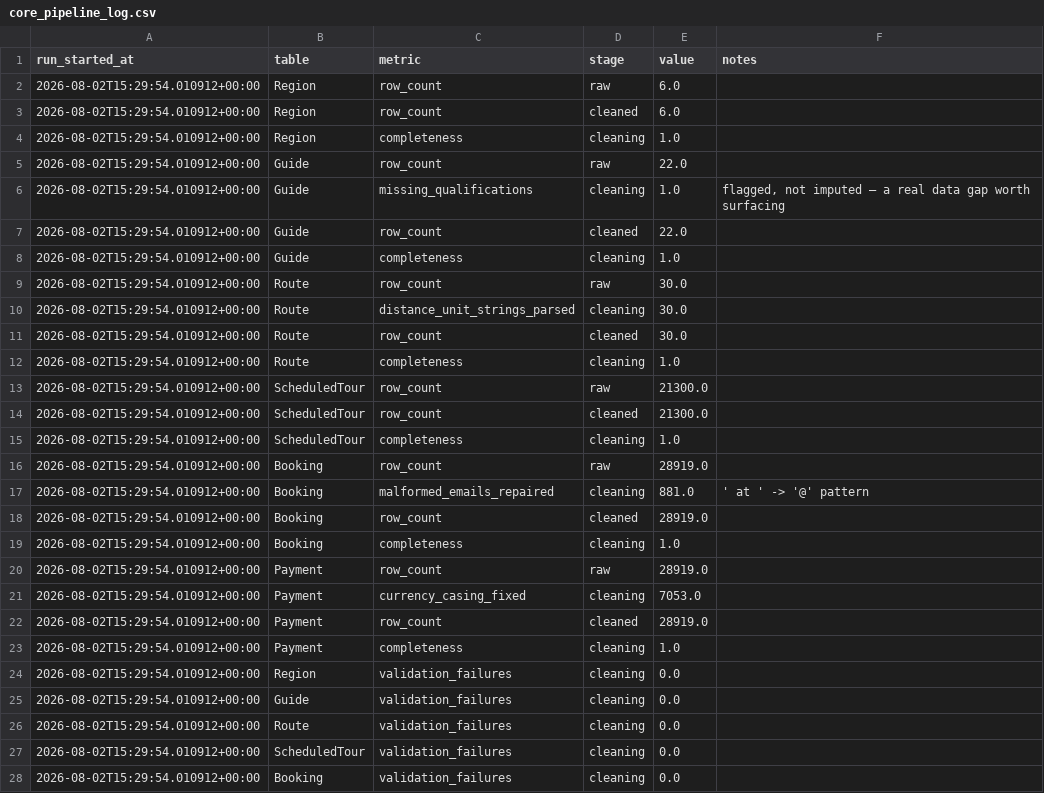
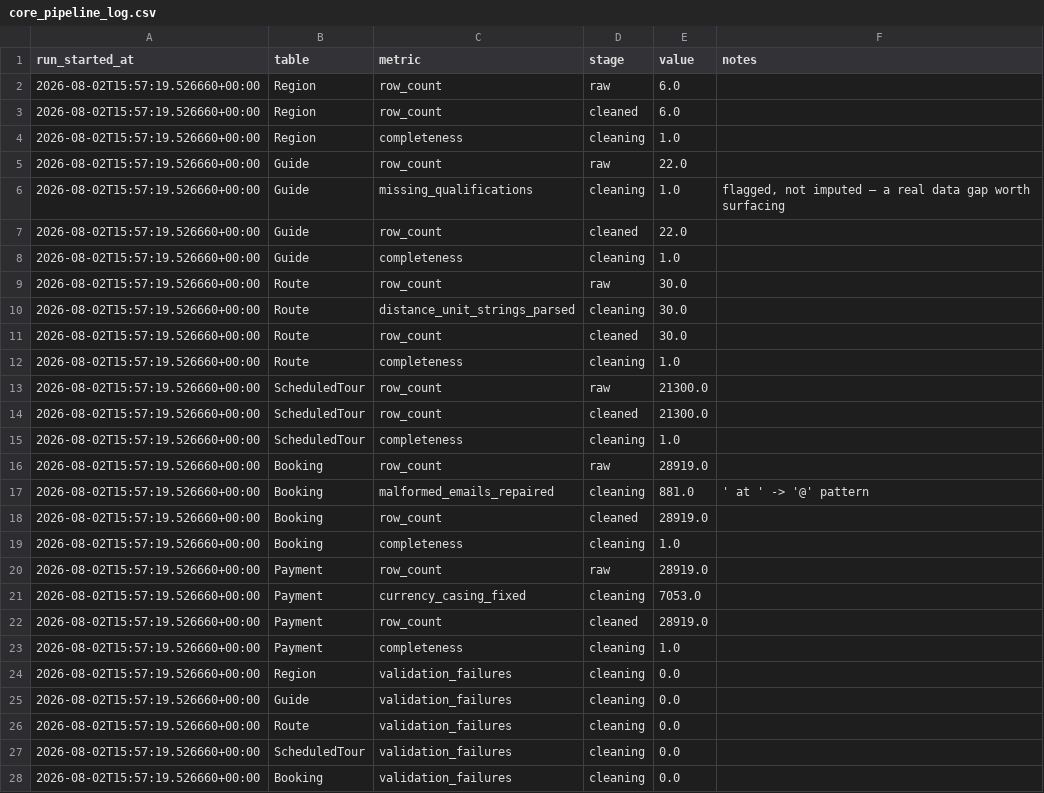
Before and after one commit to TGOSS1984/ascent-analytics, a CSV file: docs/data_quality/core_pipeline_log.csv, drawn as a sheet; only a part is shown; the diff covers the shown part only.

```diff
--- a/docs/data_quality/core_pipeline_log.csv
+++ b/docs/data_quality/core_pipeline_log.csv
@@ -1,28 +1,28 @@
 run_started_at,table,metric,stage,value,notes
-2026-08-02T15:29:54.010912+00:00,Region,row_count,raw,6.0,
-2026-08-02T15:29:54.010912+00:00,Region,row_count,cleaned,6.0,
-2026-08-02T15:29:54.010912+00:00,Region,completeness,cleaning,1.0,
-2026-08-02T15:29:54.010912+00:00,Guide,row_count,raw,22.0,
-2026-08-02T15:29:54.010912+00:00,Guide,missing_qualifications,cleaning,1.0,"flagged, not imputed — a real data gap worth surfacing"
-2026-08-02T15:29:54.010912+00:00,Guide,row_count,cleaned,22.0,
-2026-08-02T15:29:54.010912+00:00,Guide,completeness,cleaning,1.0,
-2026-08-02T15:29:54.010912+00:00,Route,row_count,raw,30.0,
-2026-08-02T15:29:54.010912+00:00,Route,distance_unit_strings_parsed,cleaning,30.0,
-2026-08-02T15:29:54.010912+00:00,Route,row_count,cleaned,30.0,
-2026-08-02T15:29:54.010912+00:00,Route,completeness,cleaning,1.0,
-2026-08-02T15:29:54.010912+00:00,ScheduledTour,row_count,raw,21300.0,
-2026-08-02T15:29:54.010912+00:00,ScheduledTour,row_count,cleaned,21300.0,
-2026-08-02T15:29:54.010912+00:00,ScheduledTour,completeness,cleaning,1.0,
-2026-08-02T15:29:54.010912+00:00,Booking,row_count,raw,28919.0,
-2026-08-02T15:29:54.010912+00:00,Booking,malformed_emails_repaired,cleaning,881.0,' at ' -> '@' pattern
-2026-08-02T15:29:54.010912+00:00,Booking,row_count,cleaned,28919.0,
-2026-08-02T15:29:54.010912+00:00,Booking,completeness,cleaning,1.0,
-2026-08-02T15:29:54.010912+00:00,Payment,row_count,raw,28919.0,
-2026-08-02T15:29:54.010912+00:00,Payment,currency_casing_fixed,cleaning,7053.0,
-2026-08-02T15:29:54.010912+00:00,Payment,row_count,cleaned,28919.0,
-2026-08-02T15:29:54.010912+00:00,Payment,completeness,cleaning,1.0,
-2026-08-02T15:29:54.010912+00:00,Region,validation_failures,cleaning,0.0,
-2026-08-02T15:29:54.010912+00:00,Guide,validation_failures,cleaning,0.0,
-2026-08-02T15:29:54.010912+00:00,Route,validation_failures,cleaning,0.0,
-2026-08-02T15:29:54.010912+00:00,ScheduledTour,validation_failures,cleaning,0.0,
-2026-08-02T15:29:54.010912+00:00,Booking,validation_failures,cleaning,0.0,
+2026-08-02T15:57:19.526660+00:00,Region,row_count,raw,6.0,
+2026-08-02T15:57:19.526660+00:00,Region,row_count,cleaned,6.0,
+2026-08-02T15:57:19.526660+00:00,Region,completeness,cleaning,1.0,
+2026-08-02T15:57:19.526660+00:00,Guide,row_count,raw,22.0,
+2026-08-02T15:57:19.526660+00:00,Guide,missing_qualifications,cleaning,1.0,"flagged, not imputed — a real data gap worth surfacing"
+2026-08-02T15:57:19.526660+00:00,Guide,row_count,cleaned,22.0,
+2026-08-02T15:57:19.526660+00:00,Guide,completeness,cleaning,1.0,
+2026-08-02T15:57:19.526660+00:00,Route,row_count,raw,30.0,
+2026-08-02T15:57:19.526660+00:00,Route,distance_unit_strings_parsed,cleaning,30.0,
+2026-08-02T15:57:19.526660+00:00,Route,row_count,cleaned,30.0,
+2026-08-02T15:57:19.526660+00:00,Route,completeness,cleaning,1.0,
+2026-08-02T15:57:19.526660+00:00,ScheduledTour,row_count,raw,21300.0,
+2026-08-02T15:57:19.526660+00:00,ScheduledTour,row_count,cleaned,21300.0,
+2026-08-02T15:57:19.526660+00:00,ScheduledTour,completeness,cleaning,1.0,
+2026-08-02T15:57:19.526660+00:00,Booking,row_count,raw,28919.0,
+2026-08-02T15:57:19.526660+00:00,Booking,malformed_emails_repaired,cleaning,881.0,' at ' -> '@' pattern
+2026-08-02T15:57:19.526660+00:00,Booking,row_count,cleaned,28919.0,
+2026-08-02T15:57:19.526660+00:00,Booking,completeness,cleaning,1.0,
+2026-08-02T15:57:19.526660+00:00,Payment,row_count,raw,28919.0,
+2026-08-02T15:57:19.526660+00:00,Payment,currency_casing_fixed,cleaning,7053.0,
+2026-08-02T15:57:19.526660+00:00,Payment,row_count,cleaned,28919.0,
+2026-08-02T15:57:19.526660+00:00,Payment,completeness,cleaning,1.0,
+2026-08-02T15:57:19.526660+00:00,Region,validation_failures,cleaning,0.0,
+2026-08-02T15:57:19.526660+00:00,Guide,validation_failures,cleaning,0.0,
+2026-08-02T15:57:19.526660+00:00,Route,validation_failures,cleaning,0.0,
+2026-08-02T15:57:19.526660+00:00,ScheduledTour,validation_failures,cleaning,0.0,
+2026-08-02T15:57:19.526660+00:00,Booking,validation_failures,cleaning,0.0,
```
Also changed, not shown: 1 edited cell elsewhere in this file, docs/data_quality/extension_pipeline_log.csv, 1 other file.
